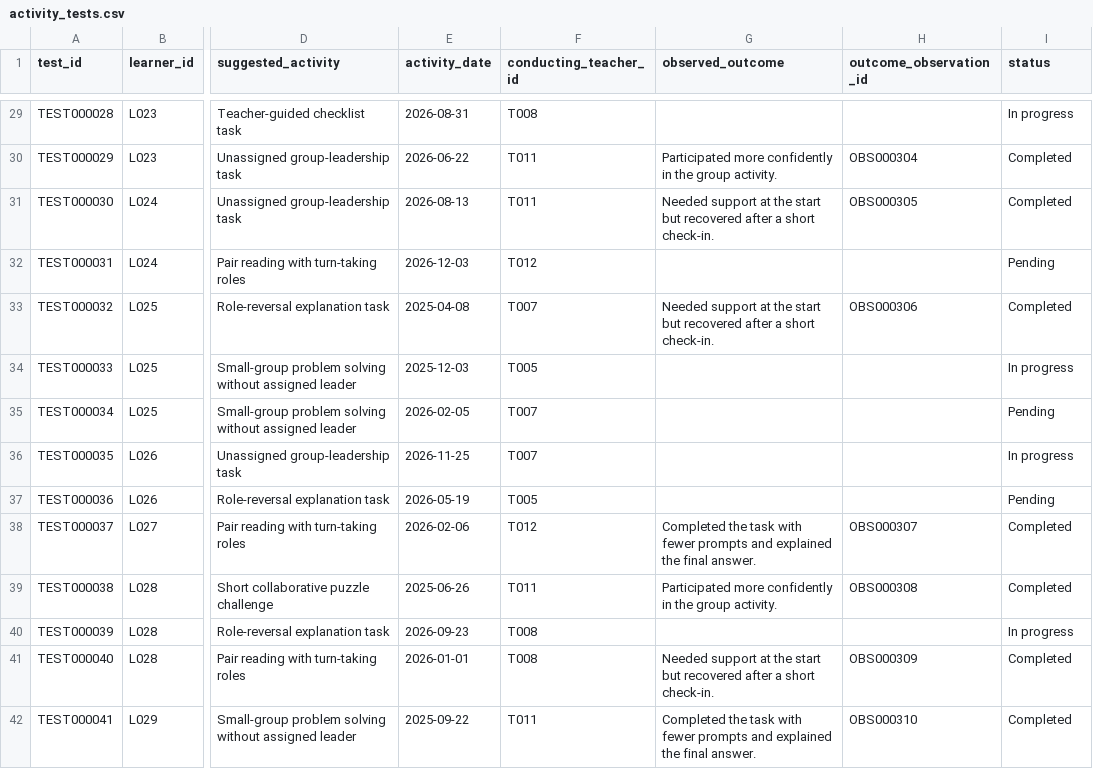
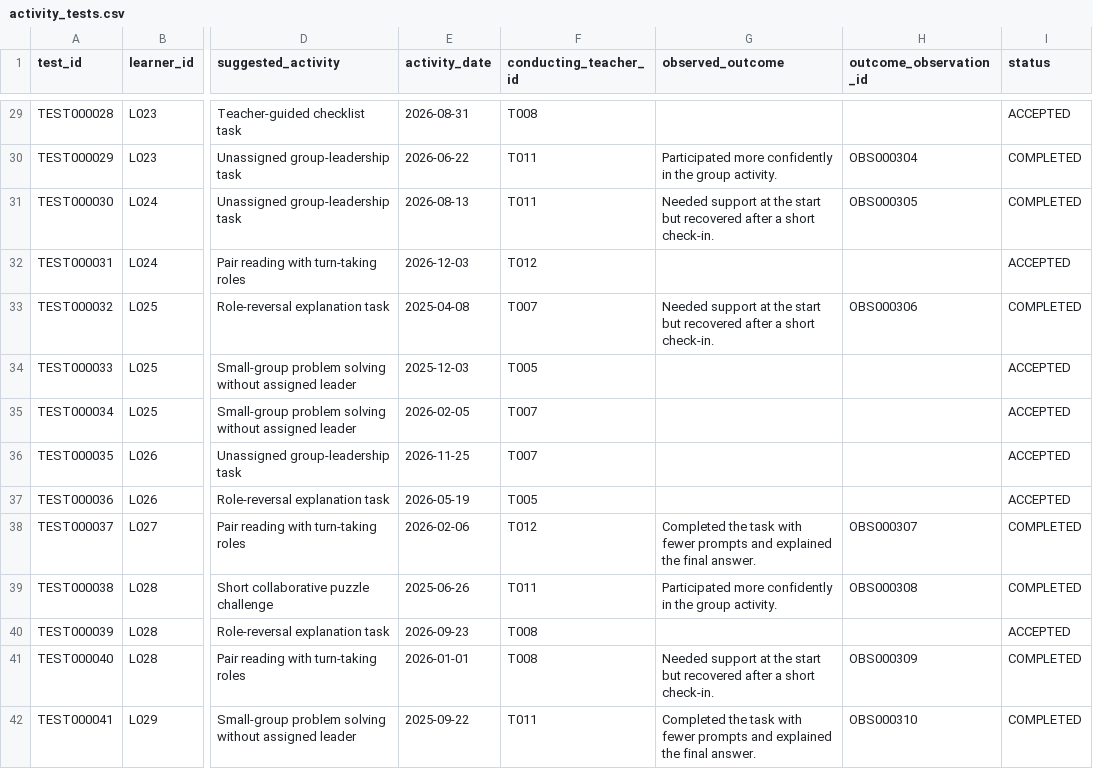
Before and after one commit to Irene-Mukii/DIRA, a CSV file: data/cleaned/generated_day2/activity_tests.csv, drawn as a sheet; only a part is shown, gaps mark what is left out; the diff covers the shown part only; the diff names each change by its address in the sheet, - before the commit and + after, or states it on an @@ line.

```diff
--- a/data/cleaned/generated_day2/activity_tests.csv
+++ b/data/cleaned/generated_day2/activity_tests.csv
-I29 (status): In progress
+I29 (status): ACCEPTED
-I30:I31 (status): Completed
+I30:I31 (status): COMPLETED
-I32 (status): Pending
+I32 (status): ACCEPTED
-I33 (status): Completed
+I33 (status): COMPLETED
-I34 (status): In progress
+I34 (status): ACCEPTED
-I35 (status): Pending
+I35 (status): ACCEPTED
-I36 (status): In progress
+I36 (status): ACCEPTED
-I37 (status): Pending
+I37 (status): ACCEPTED
-I38:I39 (status): Completed
+I38:I39 (status): COMPLETED
-I40 (status): In progress
+I40 (status): ACCEPTED
-I41:I42 (status): Completed
+I41:I42 (status): COMPLETED
```
Also changed, not shown: 51 edited cells elsewhere in this file, data/cleaned/generated_day2/learners.csv, 18 other files.
